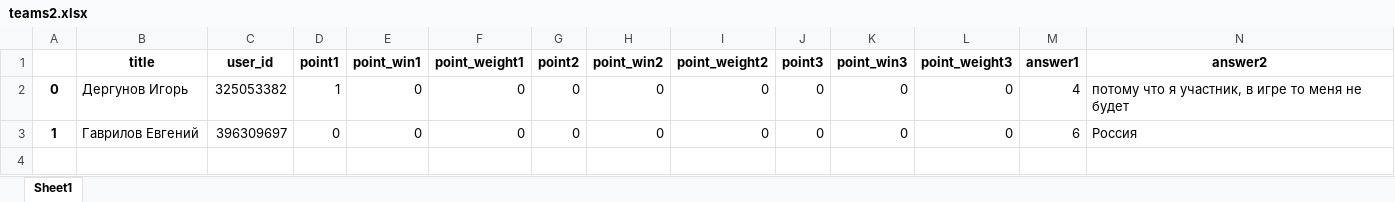
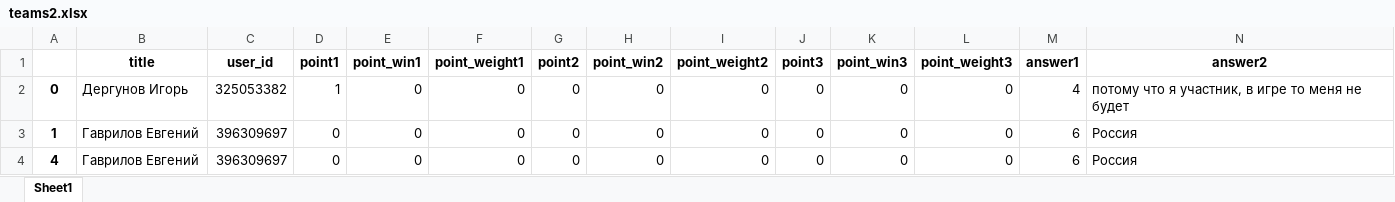
Before and after one commit to idergunoff/EnergoQuiz_bot, an Excel workbook: teams2.xlsx, sheet Sheet1, drawn as a sheet; only a part is shown; values as stored, in another font and other column widths than the file's, no borders; rows hold the shown columns only; the diff names each change by its address in the sheet, - before the commit and + after, or states it on an @@ line.

```diff
--- a/teams2.xlsx (sheet Sheet1)
+++ b/teams2.xlsx (sheet Sheet1)
+row 4: 4 | Гаврилов Евгений | 396309697 | 0 | 0 | 0 | 0 | 0 | 0 | 0 | 0 | 0 | 6 | Россия
```
Also changed, not shown: teams.xlsx, 2 other files.
